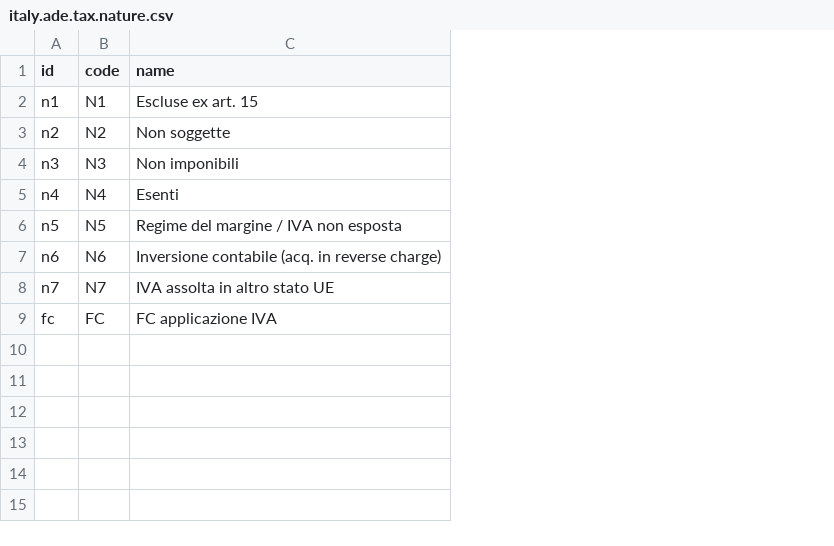
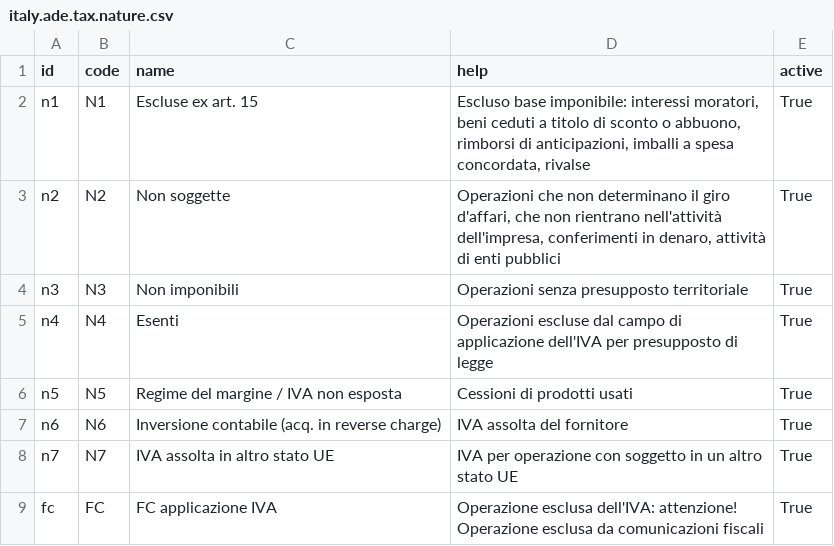
Before and after one commit to brain-tec/l10n-italy, a CSV file: l10n_it_ade/data/italy.ade.tax.nature.csv, drawn as a sheet; the diff names each change by its address in the sheet, - before the commit and + after, or states it on an @@ line.

```diff
--- a/l10n_it_ade/data/italy.ade.tax.nature.csv
+++ b/l10n_it_ade/data/italy.ade.tax.nature.csv
+column D (help), rows 2-9: Escluso base imponibile: interessi moratori, beni ceduti a titolo di sconto o abbuono, rimborsi di anticipazioni, imballi a spesa concordata, rivalse | Operazioni che non determinano il giro d'affari, che non rientrano nell'attività dell'impresa, conferimenti in denaro, attività di enti pubblici | Operazioni senza presupposto territoriale | Operazioni escluse dal campo di applicazione dell'IVA per presupposto di legge | Cessioni di prodotti usati | IVA assolta del fornitore | IVA per operazione con soggetto in un altro stato UE | Operazione esclusa dell'IVA: attenzione! Operazione esclusa da comunicazioni fiscali
+column E (active), rows 2-9: all True
```
Also changed, not shown: 13 other files.
